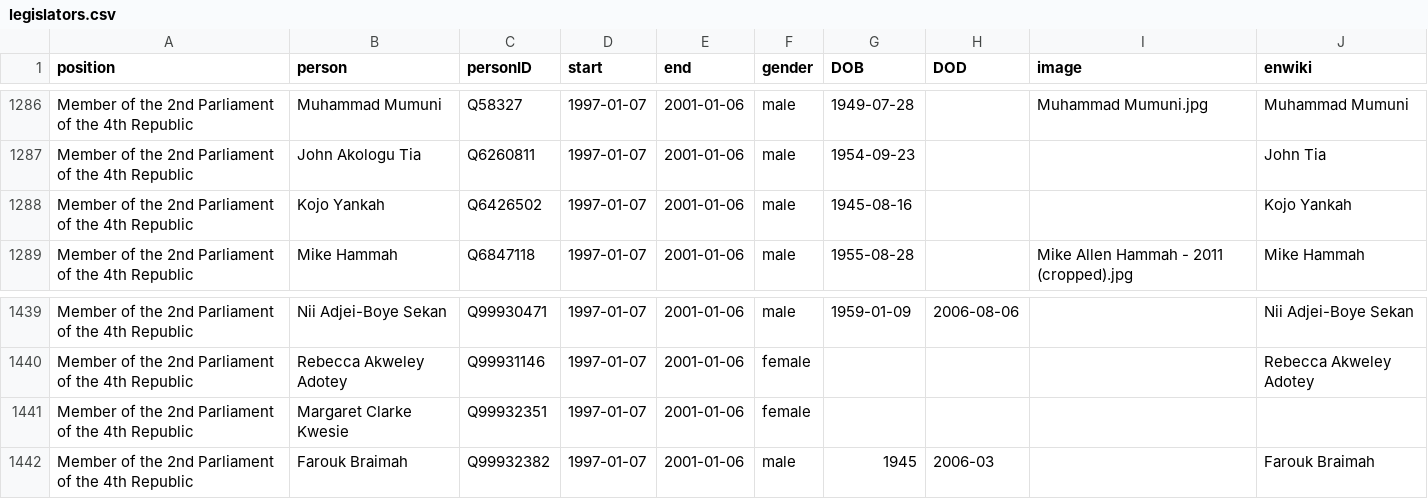
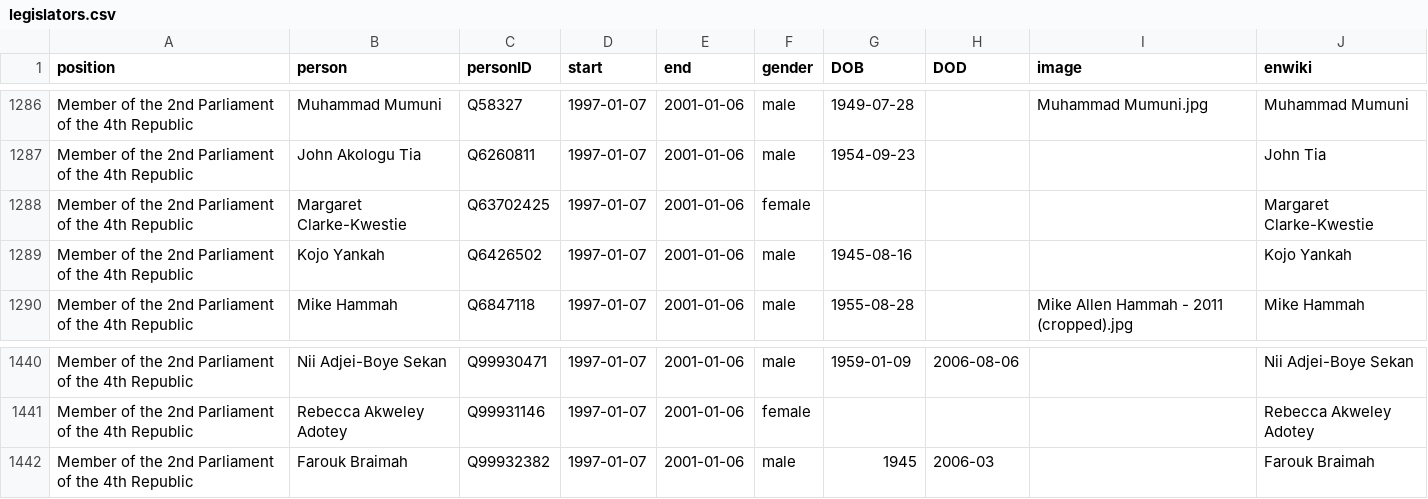
Before and after one commit to every-politician-scrapers/ghana-ministers, a CSV file: html/legislators.csv, drawn as a sheet; only a part is shown, gaps mark what is left out.

Commit message:
PCB update

```diff
--- a/html/legislators.csv
+++ b/html/legislators.csv
@@ -1287,2 +1287,3 @@ Member of the 2nd Parliament of the 4th Republic,Muhammad Mumuni,Q58327,1997-01-
 Member of the 2nd Parliament of the 4th Republic,John Akologu Tia,Q6260811,1997-01-07,2001-01-06,male,1954-09-23,,,John Tia
+Member of the 2nd Parliament of the 4th Republic,Margaret Clarke-Kwestie,Q63702425,1997-01-07,2001-01-06,female,,,,Margaret Clarke-Kwestie
 Member of the 2nd Parliament of the 4th Republic,Kojo Yankah,Q6426502,1997-01-07,2001-01-06,male,1945-08-16,,,Kojo Yankah
@@ -1440,3 +1441,2 @@ Member of the 2nd Parliament of the 4th Republic,Nii Adjei-Boye Sekan,Q99930471,
 Member of the 2nd Parliament of the 4th Republic,Rebecca Akweley Adotey,Q99931146,1997-01-07,2001-01-06,female,,,,Rebecca Akweley Adotey
-Member of the 2nd Parliament of the 4th Republic,Margaret Clarke Kwesie,Q99932351,1997-01-07,2001-01-06,female,,,,
 Member of the 2nd Parliament of the 4th Republic,Farouk Braimah,Q99932382,1997-01-07,2001-01-06,male,1945,2006-03,,Farouk Braimah
```
